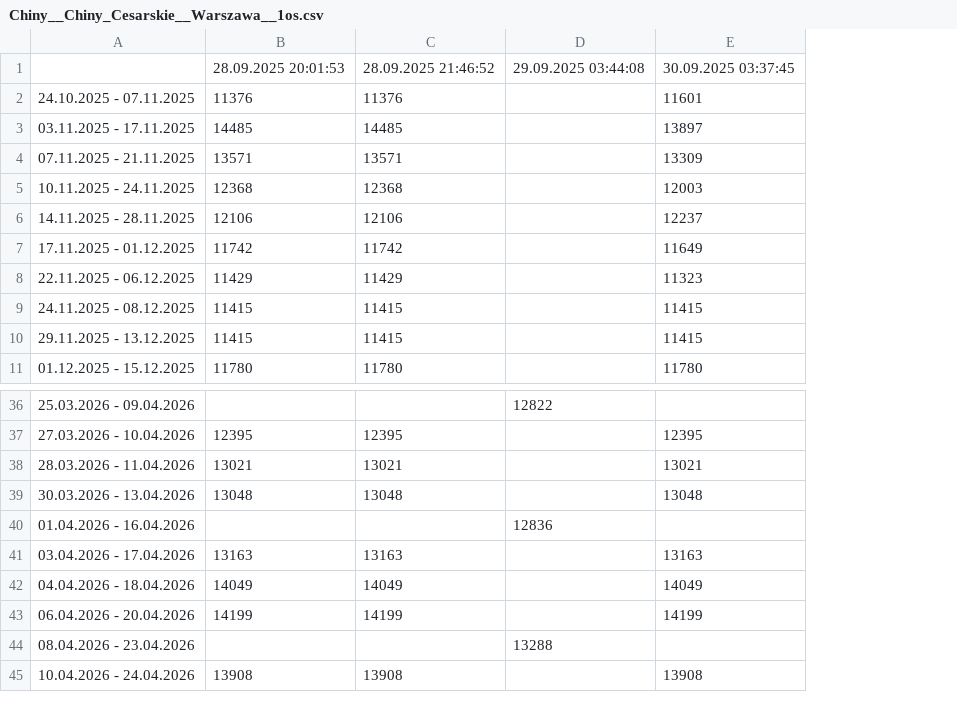
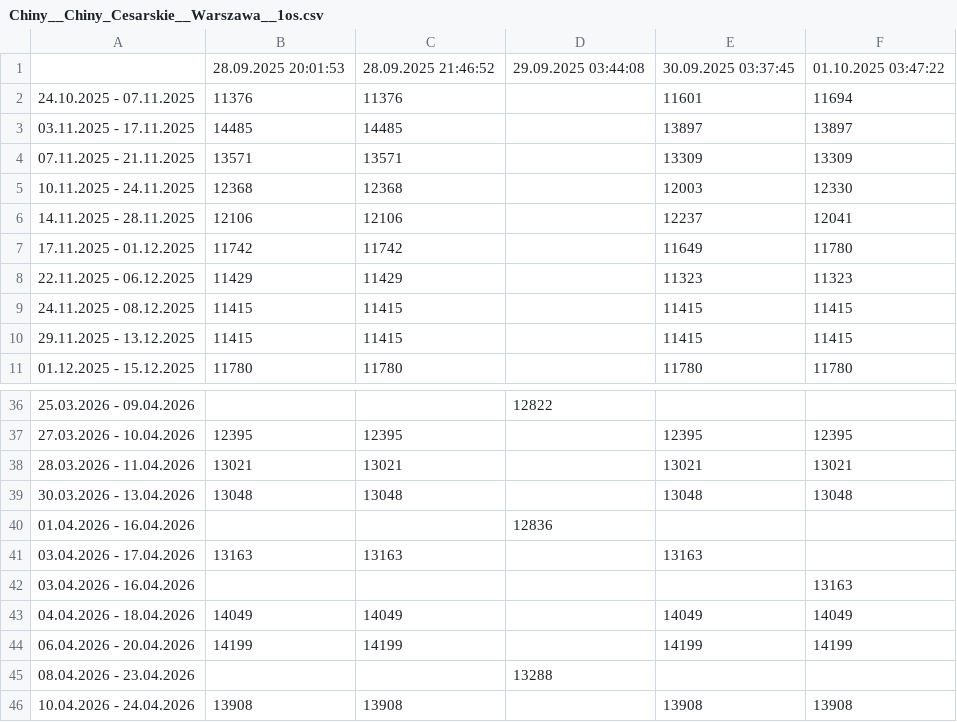
Before and after one commit to filipbiernat/RScraper, a CSV file: data/Chiny__Chiny_Cesarskie__Warszawa__1os.csv, drawn as a sheet; only a part is shown, gaps mark what is left out; the diff names each change by its address in the sheet, - before the commit and + after, or states it on an @@ line.

```diff
--- a/data/Chiny__Chiny_Cesarskie__Warszawa__1os.csv
+++ b/data/Chiny__Chiny_Cesarskie__Warszawa__1os.csv
+column F, rows 1-11: 01.10.2025 03:47:22 | 11694 | 13897 | 13309 | 12330 | 12041 | 11780 | 11323 | 11415 | 11415 | 11780; rows 37-39: 12395 | 13021 | 13048; rows 43-46: 14049 | 14199 |  | 13908
+row 42: 03.04.2026 - 16.04.2026 |  |  |  |  | 13163
```
Also changed, not shown: data/Chiny__Chiny_Cesarskie__Warszawa__2os.csv, data/Chiny__W_krainie_zlotego_smoka__Warszawa__1os.csv, 23 other files.
